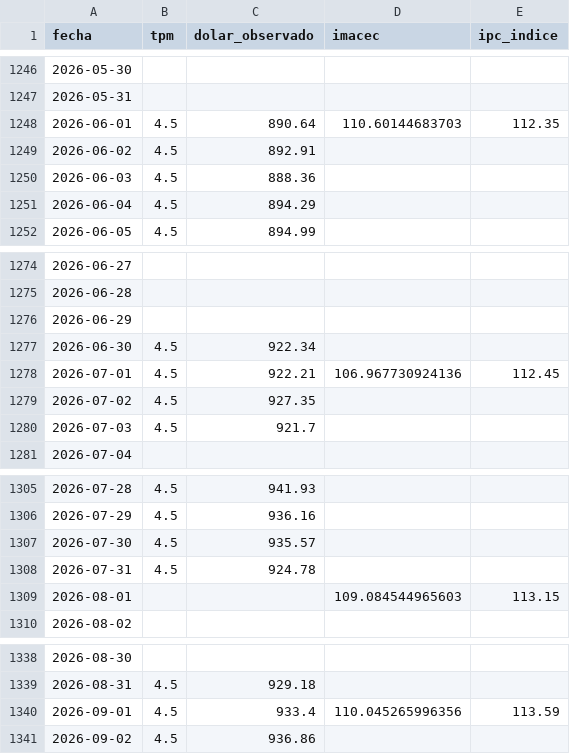
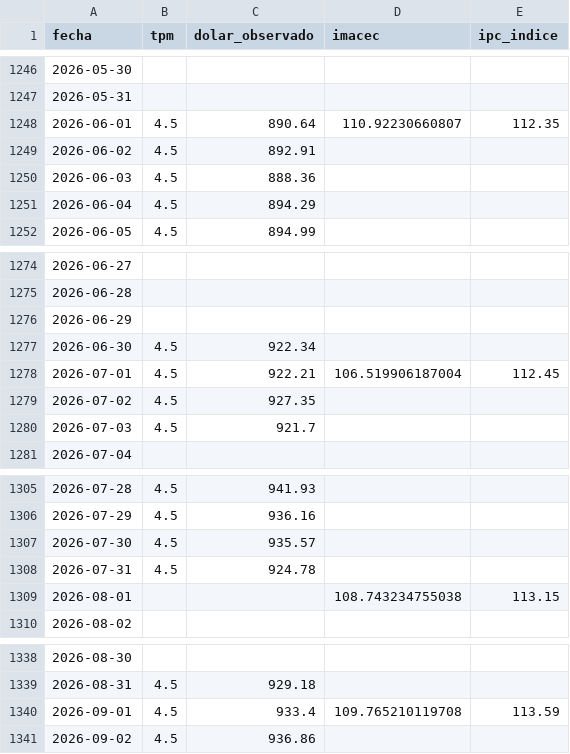
Before and after one commit to Sebaexe1311249/TPM-Dolar-y-Empleo-Indicadores-Economicos-de-Chile, a CSV file: data/banco_central_series.csv, drawn as a sheet; only a part is shown, gaps mark what is left out; the diff covers the shown part only.

```diff
--- a/data/banco_central_series.csv
+++ b/data/banco_central_series.csv
@@ -1247,3 +1247,3 @@ fecha,tpm,dolar_observado,imacec,ipc_indice
 2026-05-31,,,,
-2026-06-01,4.5,890.64,110.60144683703,112.35
+2026-06-01,4.5,890.64,110.92230660807,112.35
 2026-06-02,4.5,892.91,,
@@ -1277,3 +1277,3 @@ fecha,tpm,dolar_observado,imacec,ipc_indice
 2026-06-30,4.5,922.34,,
-2026-07-01,4.5,922.21,106.967730924136,112.45
+2026-07-01,4.5,922.21,106.519906187004,112.45
 2026-07-02,4.5,927.35,,
@@ -1308,3 +1308,3 @@ fecha,tpm,dolar_observado,imacec,ipc_indice
 2026-07-31,4.5,924.78,,
-2026-08-01,,,109.084544965603,113.15
+2026-08-01,,,108.743234755038,113.15
 2026-08-02,,,,
@@ -1339,3 +1339,3 @@ fecha,tpm,dolar_observado,imacec,ipc_indice
 2026-08-31,4.5,929.18,,
-2026-09-01,4.5,933.4,110.045265996356,113.59
+2026-09-01,4.5,933.4,109.765210119708,113.59
 2026-09-02,4.5,936.86,,
```
Also changed, not shown: 5 edited cells elsewhere in this file.
